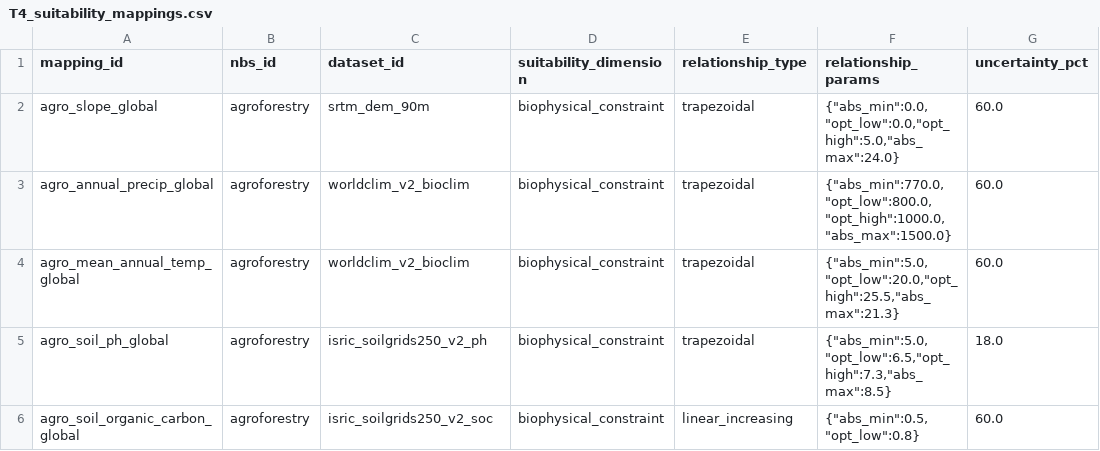
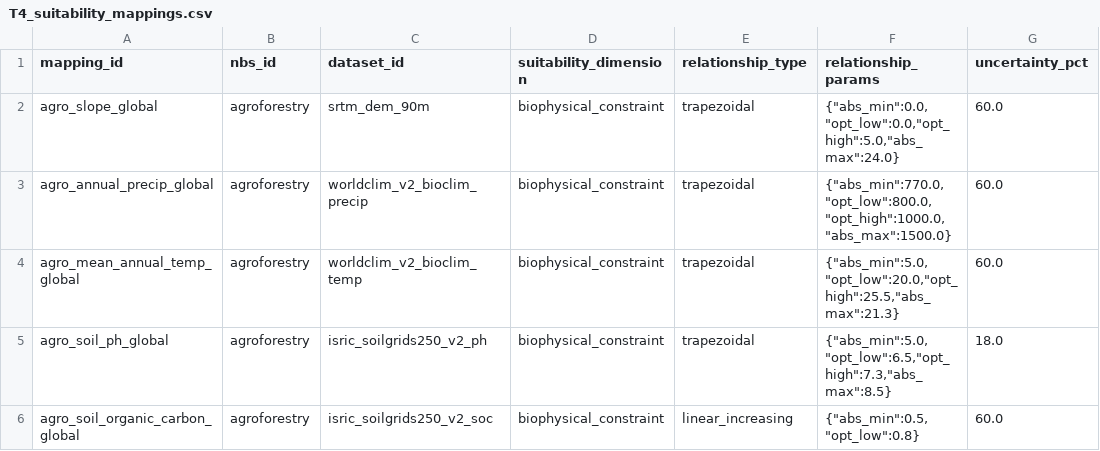
Before and after one commit to dagudelo30/nbs-ruralscan, a CSV file: schema/recipes/agroforestry/T4_suitability_mappings.csv, drawn as a sheet; only a part is shown; the diff names each change by its address in the sheet, - before the commit and + after, or states it on an @@ line.

```diff
--- a/schema/recipes/agroforestry/T4_suitability_mappings.csv
+++ b/schema/recipes/agroforestry/T4_suitability_mappings.csv
-C3 (dataset_id): worldclim_v2_bioclim
+C3 (dataset_id): worldclim_v2_bioclim_precip
-C4 (dataset_id): worldclim_v2_bioclim
+C4 (dataset_id): worldclim_v2_bioclim_temp
```
Also changed, not shown: schema/T1_data_registry.csv, 9 other files.
